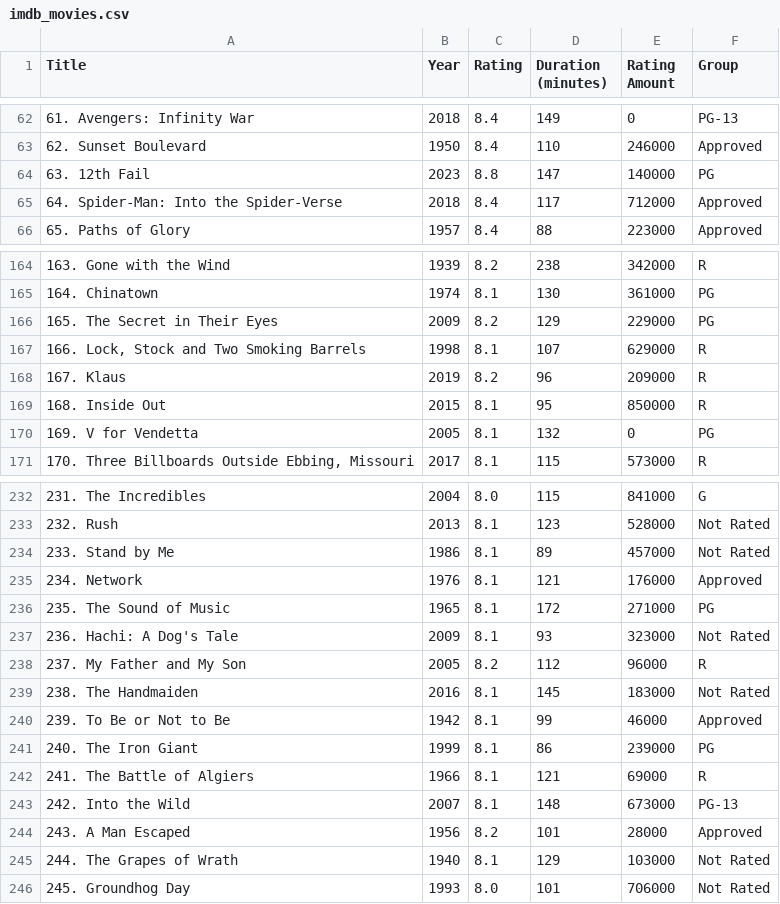
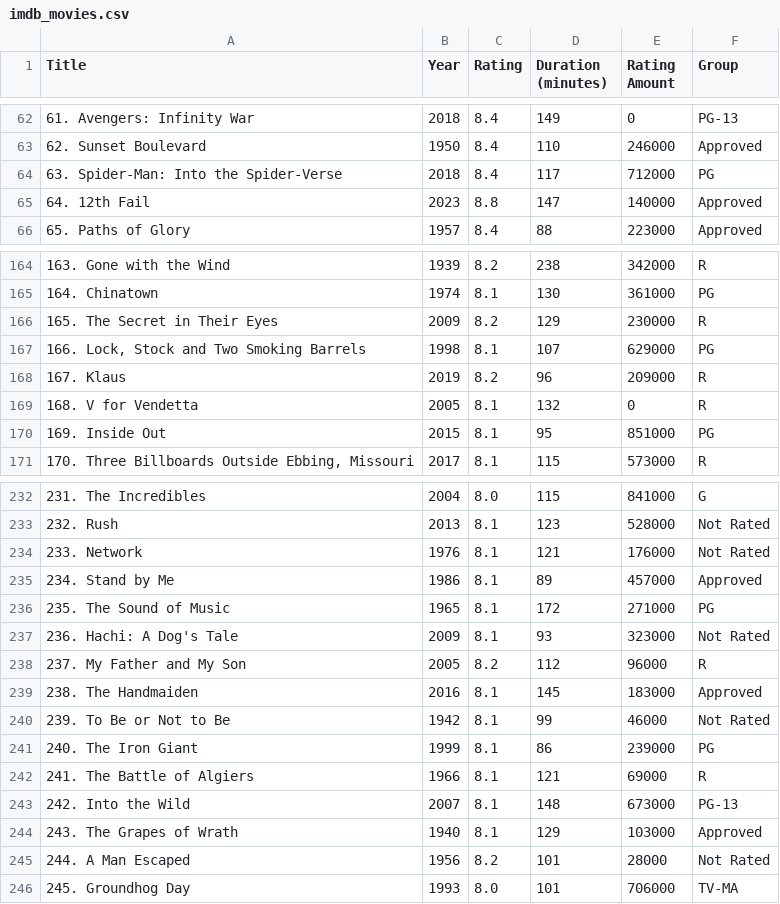
Before and after one commit to GintautasLuksas/GMR, a CSV file: src/imdb_movies.csv, drawn as a sheet; only a part is shown, gaps mark what is left out; the diff covers the shown part only.

Commit message:
add

```diff
--- a/src/imdb_movies.csv
+++ b/src/imdb_movies.csv
@@ -63,4 +63,4 @@
 62. Sunset Boulevard,1950,8.4,110,246000,Approved
-63. 12th Fail,2023,8.8,147,140000,PG
-64. Spider-Man: Into the Spider-Verse,2018,8.4,117,712000,Approved
+63. Spider-Man: Into the Spider-Verse,2018,8.4,117,712000,PG
+64. 12th Fail,2023,8.8,147,140000,Approved
 65. Paths of Glory,1957,8.4,88,223000,Approved
@@ -165,7 +165,7 @@
 164. Chinatown,1974,8.1,130,361000,PG
-165. The Secret in Their Eyes,2009,8.2,129,229000,PG
-"166. Lock, Stock and Two Smoking Barrels",1998,8.1,107,629000,R
+165. The Secret in Their Eyes,2009,8.2,129,230000,R
+"166. Lock, Stock and Two Smoking Barrels",1998,8.1,107,629000,PG
 167. Klaus,2019,8.2,96,209000,R
-168. Inside Out,2015,8.1,95,850000,R
-169. V for Vendetta,2005,8.1,132,0,PG
+168. V for Vendetta,2005,8.1,132,0,R
+169. Inside Out,2015,8.1,95,851000,PG
 "170. Three Billboards Outside Ebbing, Missouri",2017,8.1,115,573000,R
@@ -233,4 +233,4 @@
 232. Rush,2013,8.1,123,528000,Not Rated
-233. Stand by Me,1986,8.1,89,457000,Not Rated
-234. Network,1976,8.1,121,176000,Approved
+233. Network,1976,8.1,121,176000,Not Rated
+234. Stand by Me,1986,8.1,89,457000,Approved
 235. The Sound of Music,1965,8.1,172,271000,PG
@@ -238,4 +238,4 @@
 237. My Father and My Son,2005,8.2,112,96000,R
-238. The Handmaiden,2016,8.1,145,183000,Not Rated
-239. To Be or Not to Be,1942,8.1,99,46000,Approved
+238. The Handmaiden,2016,8.1,145,183000,Approved
+239. To Be or Not to Be,1942,8.1,99,46000,Not Rated
 240. The Iron Giant,1999,8.1,86,239000,PG
@@ -243,4 +243,4 @@
 242. Into the Wild,2007,8.1,148,673000,PG-13
-243. A Man Escaped,1956,8.2,101,28000,Approved
-244. The Grapes of Wrath,1940,8.1,129,103000,Not Rated
-245. Groundhog Day,1993,8.0,101,706000,Not Rated
+243. The Grapes of Wrath,1940,8.1,129,103000,Approved
+244. A Man Escaped,1956,8.2,101,28000,Not Rated
+245. Groundhog Day,1993,8.0,101,706000,TV-MA
```
Also changed, not shown: 11 edited cells elsewhere in this file.
